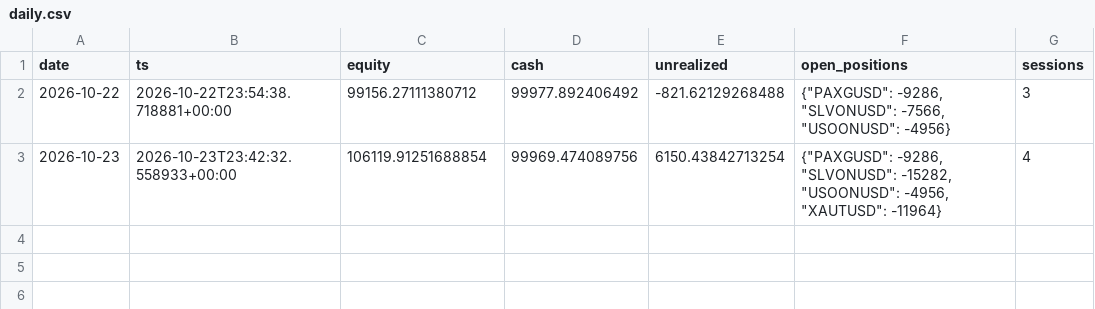
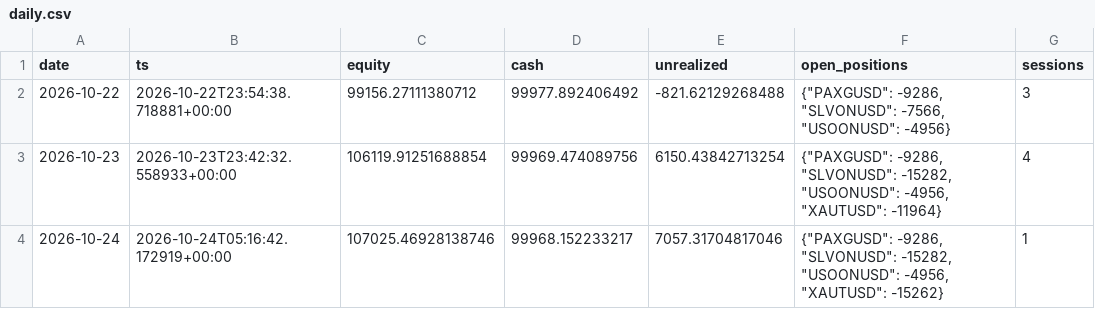
Before and after one commit to 10vulture1005/fund_manager, a CSV file: paper/rwa_positional/daily.csv, drawn as a sheet; the diff names each change by its address in the sheet, - before the commit and + after, or states it on an @@ line.

```diff
--- a/paper/rwa_positional/daily.csv
+++ b/paper/rwa_positional/daily.csv
+row 4: 2026-10-24 | 2026-10-24T05:16:42.172919+00:00 | 107025.46928138746 | 99968.152233217 | 7057.31704817046 | {"PAXGUSD": -9286, "SLVONUSD": -15282, "USOONUSD": -4956, "XAUTUSD": -15262} | 1
```
Also changed, not shown: paper/rwa_positional/trades.csv, 2 other files.
